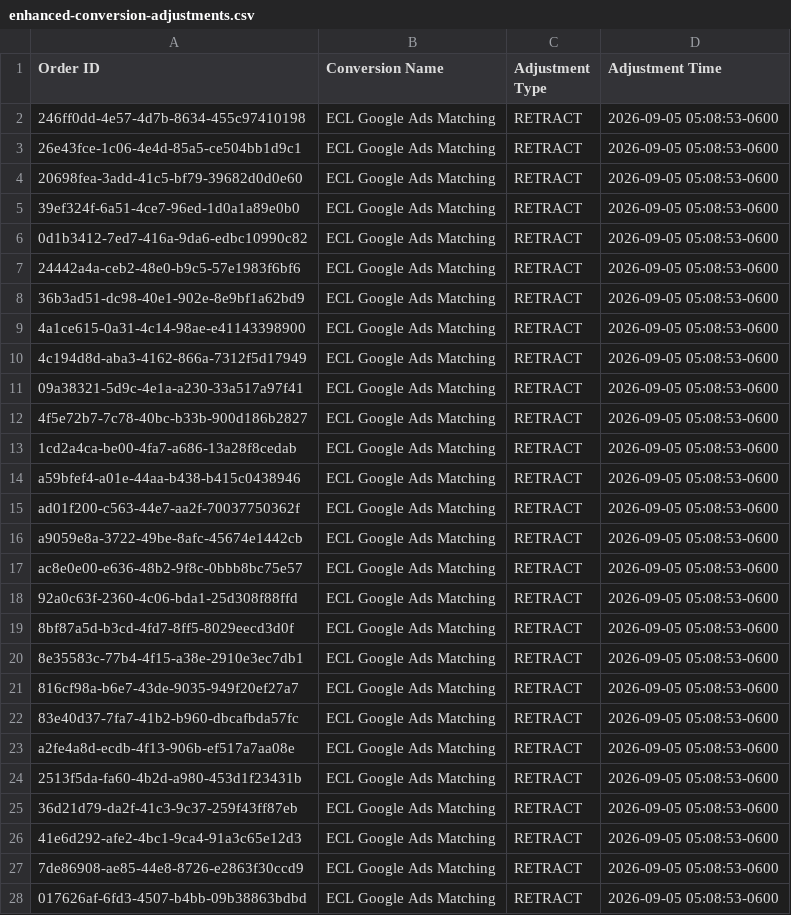
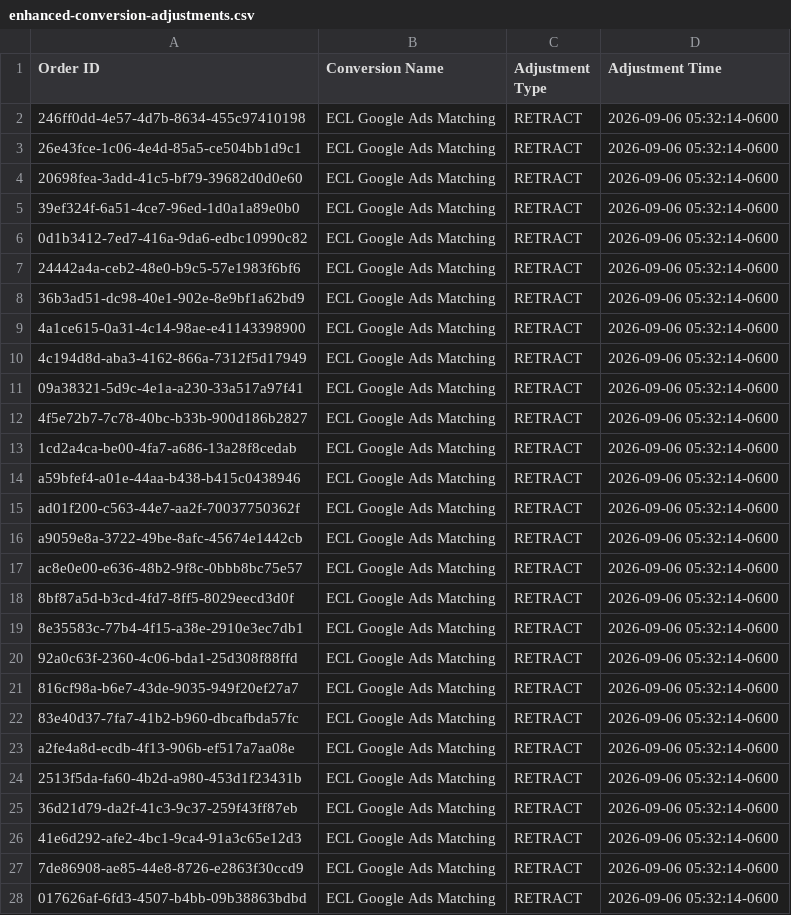
Before and after one commit to warmregards/Endoscopia-del-Mayab, a CSV file: data/enhanced-conversion-adjustments.csv, drawn as a sheet; only a part is shown; the diff covers the shown part only.

```diff
--- a/data/enhanced-conversion-adjustments.csv
+++ b/data/enhanced-conversion-adjustments.csv
@@ -1,28 +1,28 @@
 Order ID,Conversion Name,Adjustment Type,Adjustment Time
-246ff0dd-4e57-4d7b-8634-455c97410198,ECL Google Ads Matching,RETRACT,2026-09-05 05:08:53-0600
-26e43fce-1c06-4e4d-85a5-ce504bb1d9c1,ECL Google Ads Matching,RETRACT,2026-09-05 05:08:53-0600
-20698fea-3add-41c5-bf79-39682d0d0e60,ECL Google Ads Matching,RETRACT,2026-09-05 05:08:53-0600
-39ef324f-6a51-4ce7-96ed-1d0a1a89e0b0,ECL Google Ads Matching,RETRACT,2026-09-05 05:08:53-0600
-0d1b3412-7ed7-416a-9da6-edbc10990c82,ECL Google Ads Matching,RETRACT,2026-09-05 05:08:53-0600
-24442a4a-ceb2-48e0-b9c5-57e1983f6bf6,ECL Google Ads Matching,RETRACT,2026-09-05 05:08:53-0600
-36b3ad51-dc98-40e1-902e-8e9bf1a62bd9,ECL Google Ads Matching,RETRACT,2026-09-05 05:08:53-0600
-4a1ce615-0a31-4c14-98ae-e41143398900,ECL Google Ads Matching,RETRACT,2026-09-05 05:08:53-0600
-4c194d8d-aba3-4162-866a-7312f5d17949,ECL Google Ads Matching,RETRACT,2026-09-05 05:08:53-0600
-09a38321-5d9c-4e1a-a230-33a517a97f41,ECL Google Ads Matching,RETRACT,2026-09-05 05:08:53-0600
-4f5e72b7-7c78-40bc-b33b-900d186b2827,ECL Google Ads Matching,RETRACT,2026-09-05 05:08:53-0600
-1cd2a4ca-be00-4fa7-a686-13a28f8cedab,ECL Google Ads Matching,RETRACT,2026-09-05 05:08:53-0600
-a59bfef4-a01e-44aa-b438-b415c0438946,ECL Google Ads Matching,RETRACT,2026-09-05 05:08:53-0600
-ad01f200-c563-44e7-aa2f-70037750362f,ECL Google Ads Matching,RETRACT,2026-09-05 05:08:53-0600
-a9059e8a-3722-49be-8afc-45674e1442cb,ECL Google Ads Matching,RETRACT,2026-09-05 05:08:53-0600
-ac8e0e00-e636-48b2-9f8c-0bbb8bc75e57,ECL Google Ads Matching,RETRACT,2026-09-05 05:08:53-0600
-92a0c63f-2360-4c06-bda1-25d308f88ffd,ECL Google Ads Matching,RETRACT,2026-09-05 05:08:53-0600
-8bf87a5d-b3cd-4fd7-8ff5-8029eecd3d0f,ECL Google Ads Matching,RETRACT,2026-09-05 05:08:53-0600
-8e35583c-77b4-4f15-a38e-2910e3ec7db1,ECL Google Ads Matching,RETRACT,2026-09-05 05:08:53-0600
-816cf98a-b6e7-43de-9035-949f20ef27a7,ECL Google Ads Matching,RETRACT,2026-09-05 05:08:53-0600
-83e40d37-7fa7-41b2-b960-dbcafbda57fc,ECL Google Ads Matching,RETRACT,2026-09-05 05:08:53-0600
-a2fe4a8d-ecdb-4f13-906b-ef517a7aa08e,ECL Google Ads Matching,RETRACT,2026-09-05 05:08:53-0600
-2513f5da-fa60-4b2d-a980-453d1f23431b,ECL Google Ads Matching,RETRACT,2026-09-05 05:08:53-0600
-36d21d79-da2f-41c3-9c37-259f43ff87eb,ECL Google Ads Matching,RETRACT,2026-09-05 05:08:53-0600
-41e6d292-afe2-4bc1-9ca4-91a3c65e12d3,ECL Google Ads Matching,RETRACT,2026-09-05 05:08:53-0600
-7de86908-ae85-44e8-8726-e2863f30ccd9,ECL Google Ads Matching,RETRACT,2026-09-05 05:08:53-0600
-017626af-6fd3-4507-b4bb-09b38863bdbd,ECL Google Ads Matching,RETRACT,2026-09-05 05:08:53-0600
+246ff0dd-4e57-4d7b-8634-455c97410198,ECL Google Ads Matching,RETRACT,2026-09-06 05:32:14-0600
+26e43fce-1c06-4e4d-85a5-ce504bb1d9c1,ECL Google Ads Matching,RETRACT,2026-09-06 05:32:14-0600
+20698fea-3add-41c5-bf79-39682d0d0e60,ECL Google Ads Matching,RETRACT,2026-09-06 05:32:14-0600
+39ef324f-6a51-4ce7-96ed-1d0a1a89e0b0,ECL Google Ads Matching,RETRACT,2026-09-06 05:32:14-0600
+0d1b3412-7ed7-416a-9da6-edbc10990c82,ECL Google Ads Matching,RETRACT,2026-09-06 05:32:14-0600
+24442a4a-ceb2-48e0-b9c5-57e1983f6bf6,ECL Google Ads Matching,RETRACT,2026-09-06 05:32:14-0600
+36b3ad51-dc98-40e1-902e-8e9bf1a62bd9,ECL Google Ads Matching,RETRACT,2026-09-06 05:32:14-0600
+4a1ce615-0a31-4c14-98ae-e41143398900,ECL Google Ads Matching,RETRACT,2026-09-06 05:32:14-0600
+4c194d8d-aba3-4162-866a-7312f5d17949,ECL Google Ads Matching,RETRACT,2026-09-06 05:32:14-0600
+09a38321-5d9c-4e1a-a230-33a517a97f41,ECL Google Ads Matching,RETRACT,2026-09-06 05:32:14-0600
+4f5e72b7-7c78-40bc-b33b-900d186b2827,ECL Google Ads Matching,RETRACT,2026-09-06 05:32:14-0600
+1cd2a4ca-be00-4fa7-a686-13a28f8cedab,ECL Google Ads Matching,RETRACT,2026-09-06 05:32:14-0600
+a59bfef4-a01e-44aa-b438-b415c0438946,ECL Google Ads Matching,RETRACT,2026-09-06 05:32:14-0600
+ad01f200-c563-44e7-aa2f-70037750362f,ECL Google Ads Matching,RETRACT,2026-09-06 05:32:14-0600
+a9059e8a-3722-49be-8afc-45674e1442cb,ECL Google Ads Matching,RETRACT,2026-09-06 05:32:14-0600
+ac8e0e00-e636-48b2-9f8c-0bbb8bc75e57,ECL Google Ads Matching,RETRACT,2026-09-06 05:32:14-0600
+8bf87a5d-b3cd-4fd7-8ff5-8029eecd3d0f,ECL Google Ads Matching,RETRACT,2026-09-06 05:32:14-0600
+8e35583c-77b4-4f15-a38e-2910e3ec7db1,ECL Google Ads Matching,RETRACT,2026-09-06 05:32:14-0600
+92a0c63f-2360-4c06-bda1-25d308f88ffd,ECL Google Ads Matching,RETRACT,2026-09-06 05:32:14-0600
+816cf98a-b6e7-43de-9035-949f20ef27a7,ECL Google Ads Matching,RETRACT,2026-09-06 05:32:14-0600
+83e40d37-7fa7-41b2-b960-dbcafbda57fc,ECL Google Ads Matching,RETRACT,2026-09-06 05:32:14-0600
+a2fe4a8d-ecdb-4f13-906b-ef517a7aa08e,ECL Google Ads Matching,RETRACT,2026-09-06 05:32:14-0600
+2513f5da-fa60-4b2d-a980-453d1f23431b,ECL Google Ads Matching,RETRACT,2026-09-06 05:32:14-0600
+36d21d79-da2f-41c3-9c37-259f43ff87eb,ECL Google Ads Matching,RETRACT,2026-09-06 05:32:14-0600
+41e6d292-afe2-4bc1-9ca4-91a3c65e12d3,ECL Google Ads Matching,RETRACT,2026-09-06 05:32:14-0600
+7de86908-ae85-44e8-8726-e2863f30ccd9,ECL Google Ads Matching,RETRACT,2026-09-06 05:32:14-0600
+017626af-6fd3-4507-b4bb-09b38863bdbd,ECL Google Ads Matching,RETRACT,2026-09-06 05:32:14-0600
```
Also changed, not shown: 43 edited cells elsewhere in this file, data/enhanced-conversions.csv, data/offline-conversion-retractions.csv.
